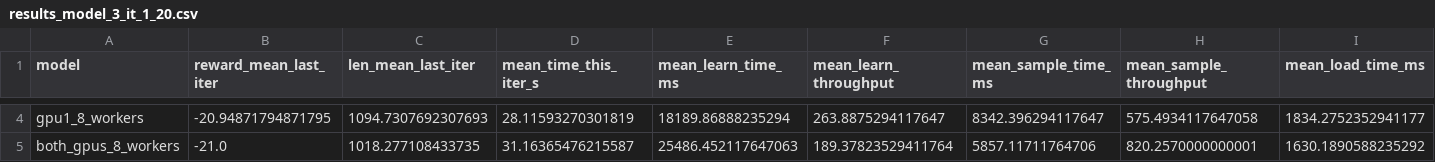
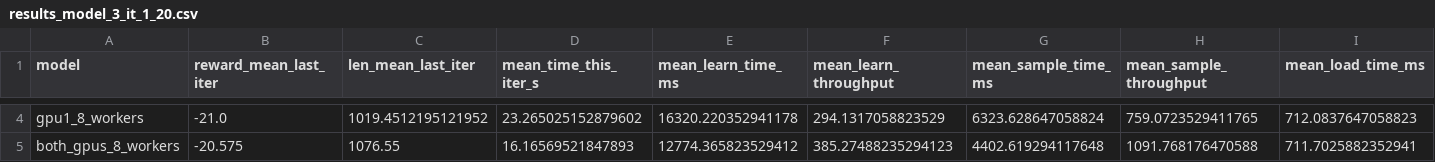
Before and after one commit to Jorgitou98/Accelerating-RLlib-Models, a CSV file: result_analysis/training_results/volta1_def/results_model_3_it_1_20.csv, drawn as a sheet; only a part is shown, gaps mark what is left out; the diff covers the shown part only; the diff names each change by its address in the sheet, - before the commit and + after, or states it on an @@ line.

```diff
--- a/result_analysis/training_results/volta1_def/results_model_3_it_1_20.csv
+++ b/result_analysis/training_results/volta1_def/results_model_3_it_1_20.csv
-B4 (reward_mean_last_iter): -20.94871794871795
+B4 (reward_mean_last_iter): -21.0
-C4 (len_mean_last_iter): 1094.7307692307693
+C4 (len_mean_last_iter): 1019.4512195121952
-D4 (mean_time_this_iter_s): 28.11593270301819
+D4 (mean_time_this_iter_s): 23.265025152879602
-E4 (mean_learn_time_ms): 18189.86888235294
+E4 (mean_learn_time_ms): 16320.220352941178
-F4 (mean_learn_throughput): 263.8875294117647
+F4 (mean_learn_throughput): 294.1317058823529
-G4 (mean_sample_time_ms): 8342.396294117647
+G4 (mean_sample_time_ms): 6323.628647058824
-H4 (mean_sample_throughput): 575.4934117647058
+H4 (mean_sample_throughput): 759.0723529411765
-I4 (mean_load_time_ms): 1834.2752352941177
+I4 (mean_load_time_ms): 712.0837647058823
-B5 (reward_mean_last_iter): -21.0
+B5 (reward_mean_last_iter): -20.575
-C5 (len_mean_last_iter): 1018.277108433735
+C5 (len_mean_last_iter): 1076.55
-D5 (mean_time_this_iter_s): 31.16365476215587
+D5 (mean_time_this_iter_s): 16.16569521847893
-E5 (mean_learn_time_ms): 25486.452117647063
+E5 (mean_learn_time_ms): 12774.365823529412
-F5 (mean_learn_throughput): 189.37823529411764
+F5 (mean_learn_throughput): 385.27488235294123
-G5 (mean_sample_time_ms): 5857.11711764706
+G5 (mean_sample_time_ms): 4402.619294117648
-H5 (mean_sample_throughput): 820.2570000000001
+H5 (mean_sample_throughput): 1091.768176470588
-I5 (mean_load_time_ms): 1630.1890588235292
+I5 (mean_load_time_ms): 711.7025882352941
```
Also changed, not shown: 125 edited cells elsewhere in this file, result_analysis/training_results/volta1_def/results_model_4_it_1_20.csv, 56 other files.
